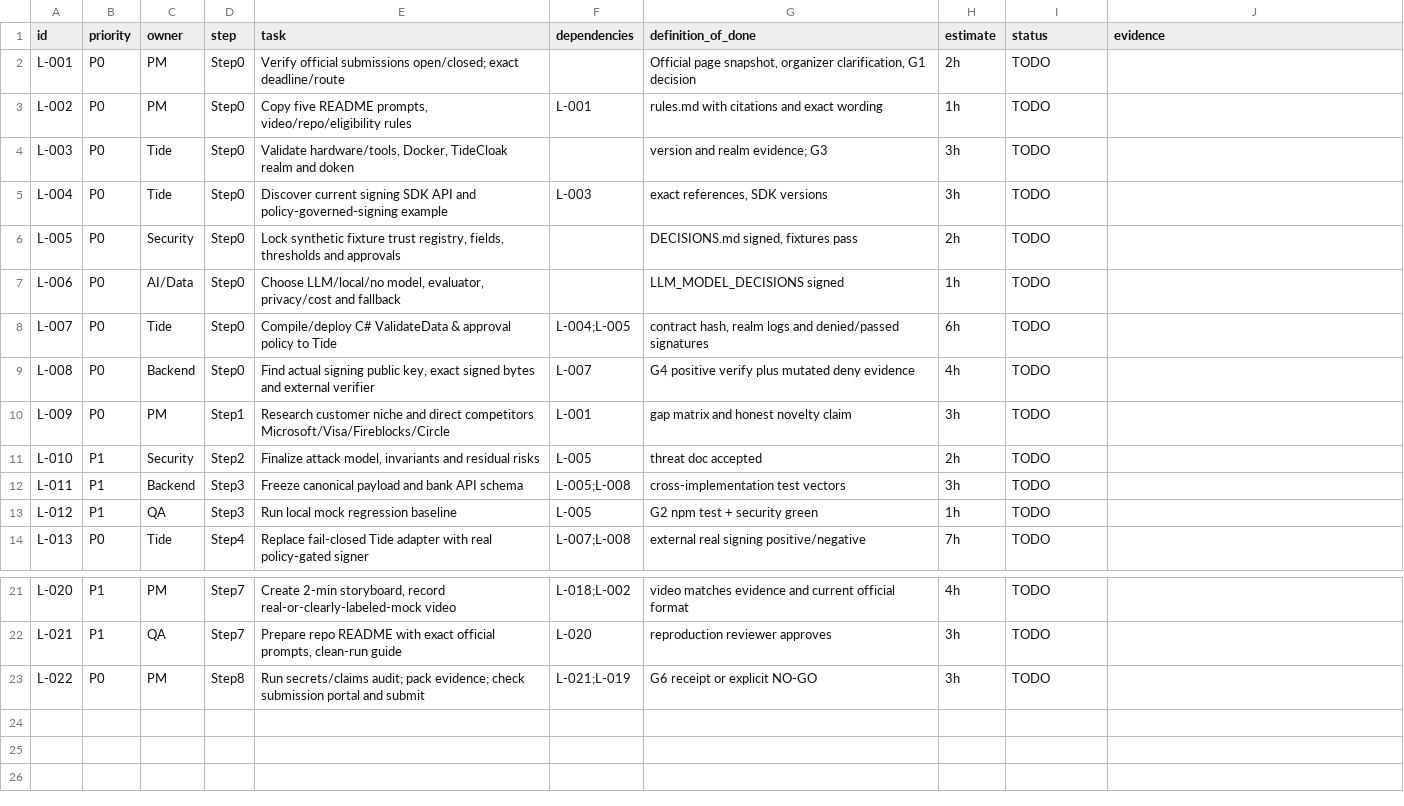
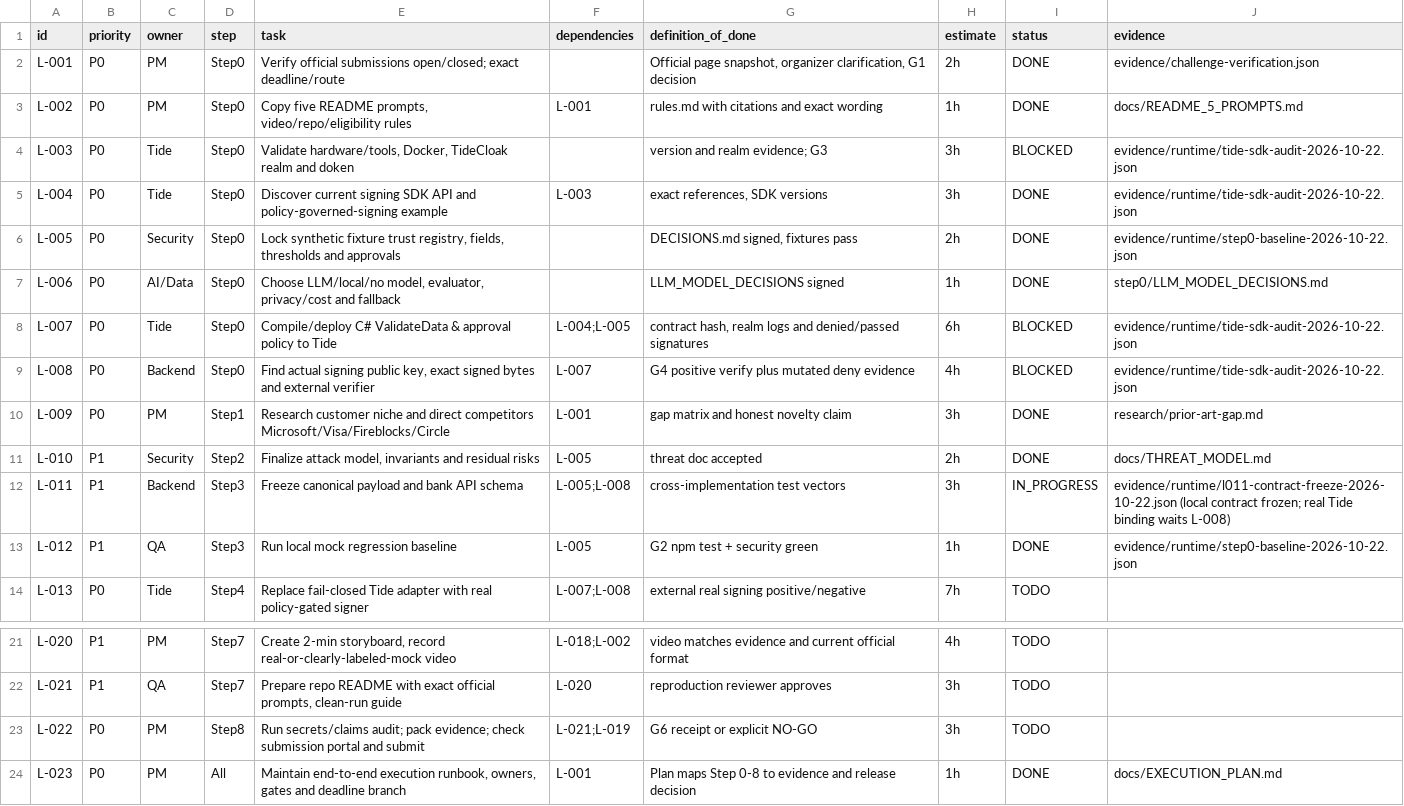
Before and after one commit to khanhchung101/rmit-hackathon, a CSV file: tasks/backlog.csv, drawn as a sheet; only a part is shown, gaps mark what is left out.

Commit message:
step0: record evidence and freeze local payment contract

```diff
--- a/tasks/backlog.csv
+++ b/tasks/backlog.csv
@@ -1,14 +1,14 @@
 id,priority,owner,step,task,dependencies,definition_of_done,estimate,status,evidence
-L-001,P0,PM,Step0,Verify official submissions open/closed; exact deadline/route,,"Official page snapshot, organizer clarification, G1 decision",2h,TODO,
-L-002,P0,PM,Step0,"Copy five README prompts, video/repo/eligibility rules",L-001,rules.md with citations and exact wording,1h,TODO,
-L-003,P0,Tide,Step0,"Validate hardware/tools, Docker, TideCloak realm and doken",,version and realm evidence; G3,3h,TODO,
-L-004,P0,Tide,Step0,Discover current signing SDK API and policy-governed-signing example,L-003,"exact references, SDK versions",3h,TODO,
-L-005,P0,Security,Step0,"Lock synthetic fixture trust registry, fields, thresholds and approvals",,"DECISIONS.md signed, fixtures pass",2h,TODO,
-L-006,P0,AI/Data,Step0,"Choose LLM/local/no model, evaluator, privacy/cost and fallback",,LLM_MODEL_DECISIONS signed,1h,TODO,
-L-007,P0,Tide,Step0,Compile/deploy C# ValidateData & approval policy to Tide,L-004;L-005,"contract hash, realm logs and denied/passed signatures",6h,TODO,
-L-008,P0,Backend,Step0,"Find actual signing public key, exact signed bytes and external verifier",L-007,G4 positive verify plus mutated deny evidence,4h,TODO,
-L-009,P0,PM,Step1,Research customer niche and direct competitors Microsoft/Visa/Fireblocks/Circle,L-001,gap matrix and honest novelty claim,3h,TODO,
-L-010,P1,Security,Step2,"Finalize attack model, invariants and residual risks",L-005,threat doc accepted,2h,TODO,
-L-011,P1,Backend,Step3,Freeze canonical payload and bank API schema,L-005;L-008,cross-implementation test vectors,3h,TODO,
-L-012,P1,QA,Step3,Run local mock regression baseline,L-005,G2 npm test + security green,1h,TODO,
+L-001,P0,PM,Step0,Verify official submissions open/closed; exact deadline/route,,"Official page snapshot, organizer clarification, G1 decision",2h,DONE,evidence/challenge-verification.json
+L-002,P0,PM,Step0,"Copy five README prompts, video/repo/eligibility rules",L-001,rules.md with citations and exact wording,1h,DONE,docs/README_5_PROMPTS.md
+L-003,P0,Tide,Step0,"Validate hardware/tools, Docker, TideCloak realm and doken",,version and realm evidence; G3,3h,BLOCKED,evidence/runtime/tide-sdk-audit-2026-10-22.json
+L-004,P0,Tide,Step0,Discover current signing SDK API and policy-governed-signing example,L-003,"exact references, SDK versions",3h,DONE,evidence/runtime/tide-sdk-audit-2026-10-22.json
+L-005,P0,Security,Step0,"Lock synthetic fixture trust registry, fields, thresholds and approvals",,"DECISIONS.md signed, fixtures pass",2h,DONE,evidence/runtime/step0-baseline-2026-10-22.json
+L-006,P0,AI/Data,Step0,"Choose LLM/local/no model, evaluator, privacy/cost and fallback",,LLM_MODEL_DECISIONS signed,1h,DONE,step0/LLM_MODEL_DECISIONS.md
+L-007,P0,Tide,Step0,Compile/deploy C# ValidateData & approval policy to Tide,L-004;L-005,"contract hash, realm logs and denied/passed signatures",6h,BLOCKED,evidence/runtime/tide-sdk-audit-2026-10-22.json
+L-008,P0,Backend,Step0,"Find actual signing public key, exact signed bytes and external verifier",L-007,G4 positive verify plus mutated deny evidence,4h,BLOCKED,evidence/runtime/tide-sdk-audit-2026-10-22.json
+L-009,P0,PM,Step1,Research customer niche and direct competitors Microsoft/Visa/Fireblocks/Circle,L-001,gap matrix and honest novelty claim,3h,DONE,research/prior-art-gap.md
+L-010,P1,Security,Step2,"Finalize attack model, invariants and residual risks",L-005,threat doc accepted,2h,DONE,docs/THREAT_MODEL.md
+L-011,P1,Backend,Step3,Freeze canonical payload and bank API schema,L-005;L-008,cross-implementation test vectors,3h,IN_PROGRESS,"evidence/runtime/l011-contract-freeze-2026-10-22.json (local contract frozen; real Tide binding waits L-008)"
+L-012,P1,QA,Step3,Run local mock regression baseline,L-005,G2 npm test + security green,1h,DONE,evidence/runtime/step0-baseline-2026-10-22.json
 L-013,P0,Tide,Step4,Replace fail-closed Tide adapter with real policy-gated signer,L-007;L-008,external real signing positive/negative,7h,TODO,
@@ -23 +23,2 @@ L-021,P1,QA,Step7,"Prepare repo README with exact official prompts, clean-run gu
 L-022,P0,PM,Step8,Run secrets/claims audit; pack evidence; check submission portal and submit,L-021;L-019,G6 receipt or explicit NO-GO,3h,TODO,
+L-023,P0,PM,All,"Maintain end-to-end execution runbook, owners, gates and deadline branch",L-001,Plan maps Step 0-8 to evidence and release decision,1h,DONE,docs/EXECUTION_PLAN.md
```
Also changed, not shown: 27 other files.
